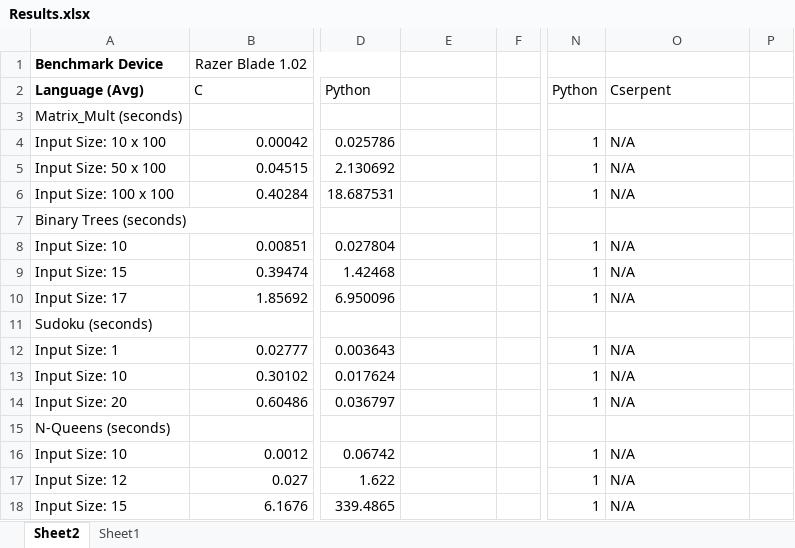
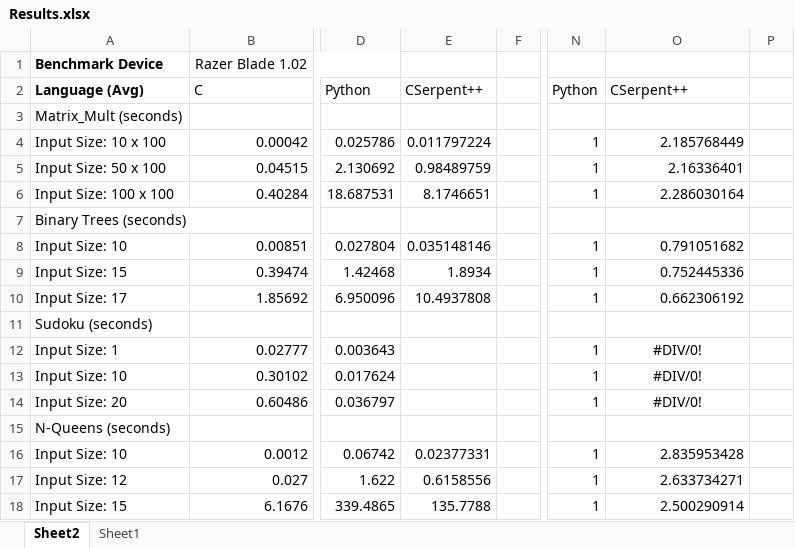
Before and after one commit to rbdannenberg/cserpent, an Excel workbook: benchmarks/Results.xlsx, sheet Sheet2, drawn as a sheet; only a part is shown, gaps mark what is left out; values as stored, in another font and other column widths than the file's, no borders; the diff names each change by its address in the sheet, - before the commit and + after, or states it on an @@ line.

Commit message:
Benchmark & Op Overload Updates
Updated Benchmarks with compiled CSerpent C++ and added various operator overloads

```diff
--- a/benchmarks/Results.xlsx (sheet Sheet2)
+++ b/benchmarks/Results.xlsx (sheet Sheet2)
-E2: (empty)
+E2: CSerpent++
-O2: Cserpent
+O2: CSerpent++
-E4: (empty)
+E4: 0.011797224
-O4: N/A
+O4: 2.185768449
-E5: (empty)
+E5: 0.98489759
-O5: N/A
+O5: 2.16336401
-E6: (empty)
+E6: 8.1746651
-O6: N/A
+O6: 2.286030164
-E8: (empty)
+E8: 0.035148146
-O8: N/A
+O8: 0.791051682
-E9: (empty)
+E9: 1.8934
-O9: N/A
+O9: 0.752445336
-E10: (empty)
+E10: 10.4937808
-O10: N/A
+O10: 0.662306192
-O12:O14: N/A
+O12:O14: #DIV/0!
-O12:O14 alignment: left
+O12:O14 alignment: center
-E16: (empty)
+E16: 0.02377331
-O16: N/A
+O16: 2.835953428
-E17: (empty)
+E17: 0.6158556
-O17: N/A
+O17: 2.633734271
-E18: (empty)
+E18: 135.7788
-O18: N/A
+O18: 2.500290914
```
Also changed, not shown: sheet Sheet1, hidden cells, 41 other files.
